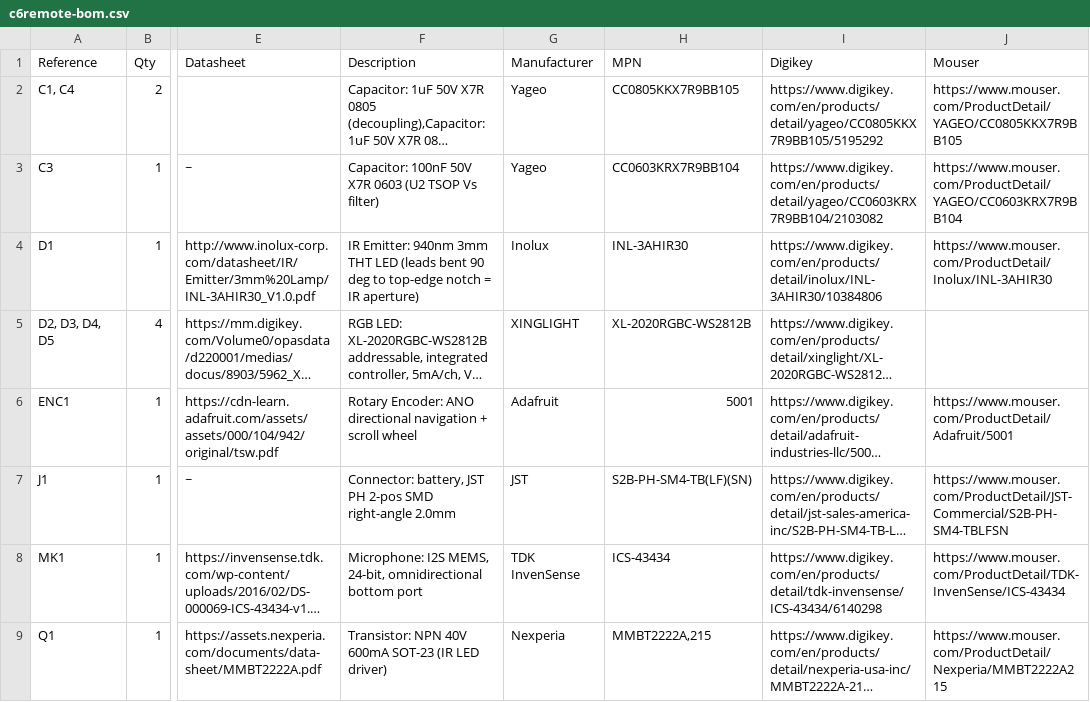
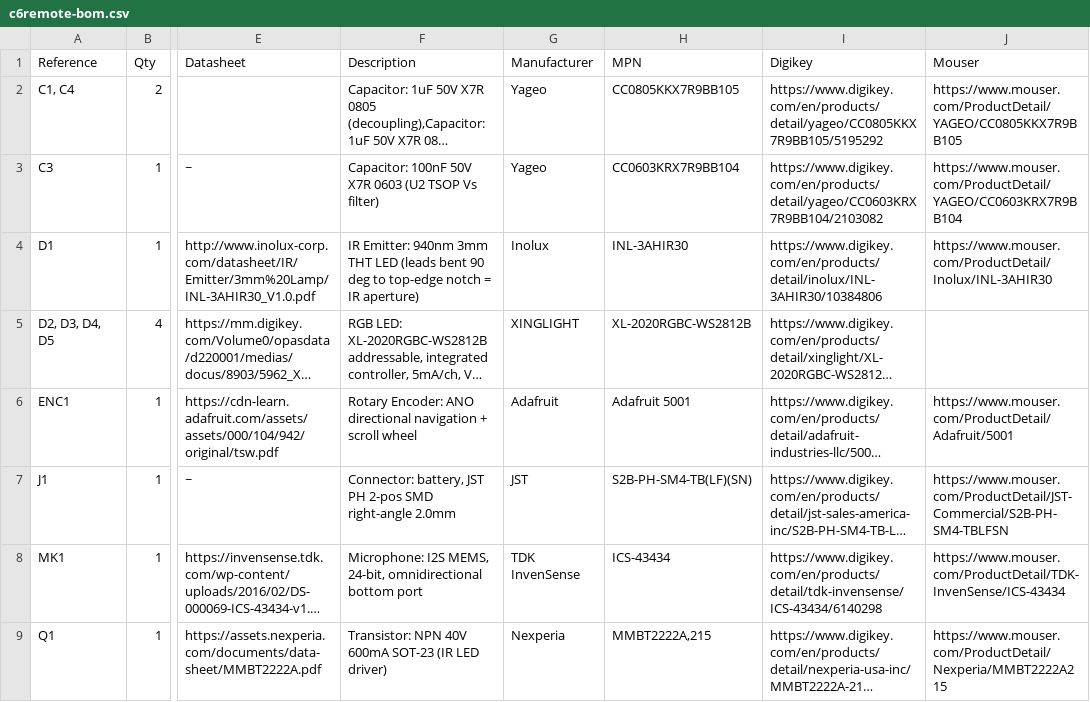
Before and after one commit to landonr/homething-c6, a CSV file: c6remote-kicad/export/c6remote-bom.csv, drawn as a sheet; only a part is shown, gaps mark what is left out; long unchanged cells end in …; the diff names each change by its address in the sheet, - before the commit and + after, or states it on an @@ line.

Commit message:
fix(bom): disambiguate ENC1's MPN from the bare 5001 to Adafruit 5001, since PCBWay's T-F44W557020A quote matched the number against Keystone Electronics 5001 and bought PC test point turrets at $0.483 instead of the $8.95 ANO rotary encoder; front silk also folds the revision marking into a homeThing-c6 v1.3 / 2026.8.1 block at 43.75,30 and repurposes the mid-board text as homeThing.io; ERC 0, DRC 1 warning (the inherited U1 lib_footprint_mismatch), 0 unconnected and parity 0, no copper touched so no zone refill was needed

```diff
--- a/c6remote-kicad/export/c6remote-bom.csv
+++ b/c6remote-kicad/export/c6remote-bom.csv
-H6 (MPN): 5001
+H6 (MPN): Adafruit 5001
```
Also changed, not shown: 21 other files.
